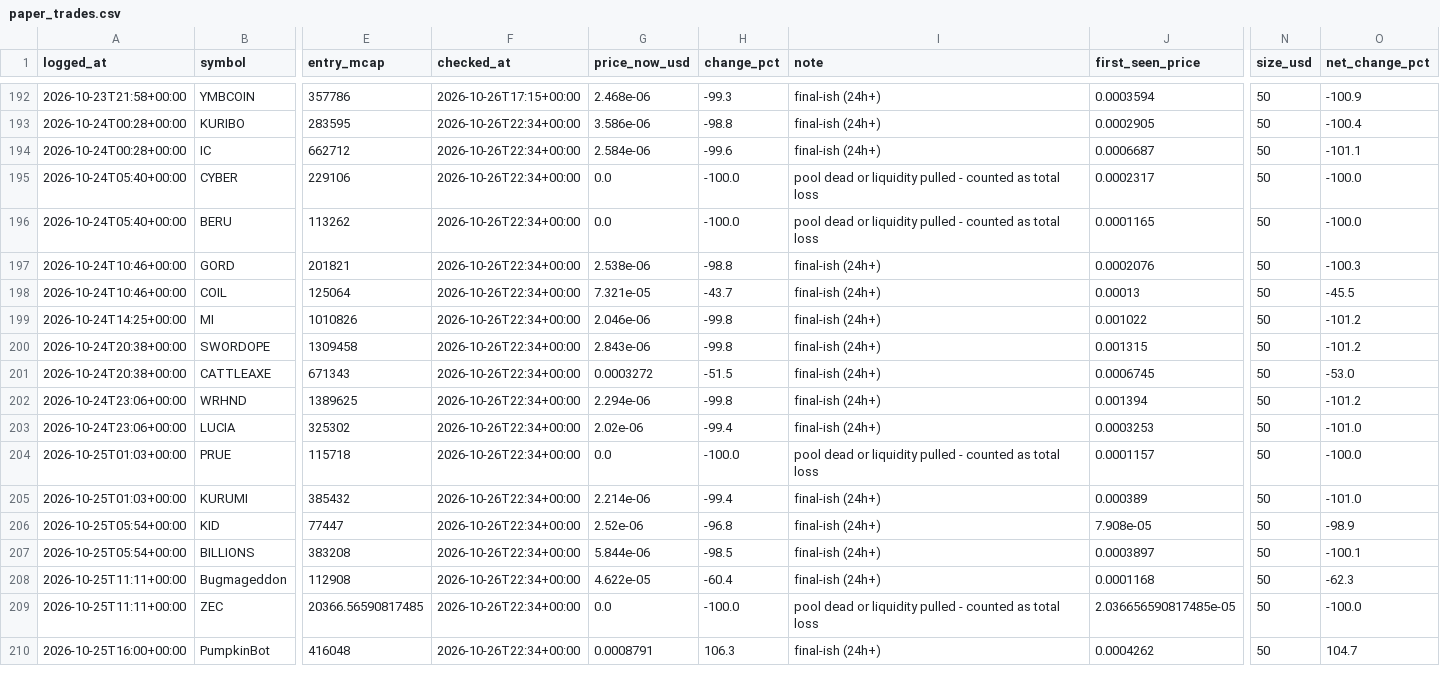
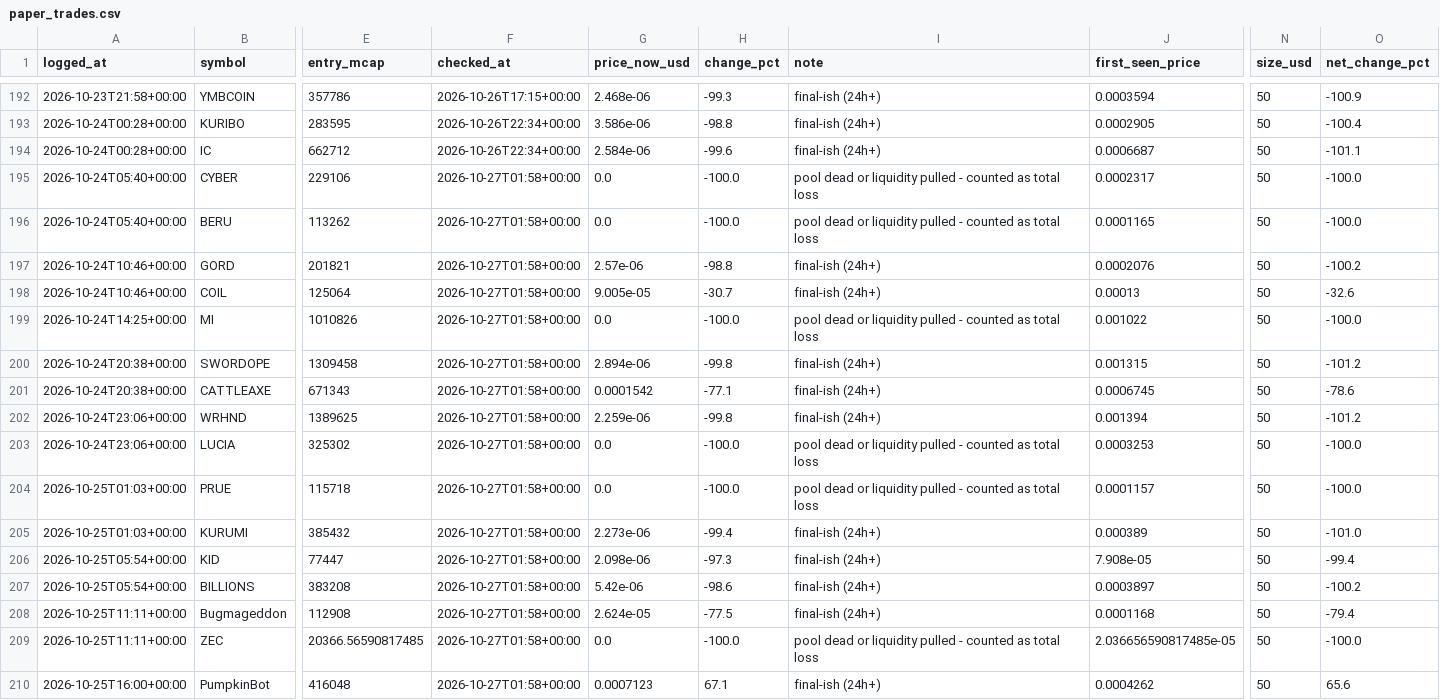
Before and after one commit to mayorzb/nexus-scanner, a CSV file: paper_trades.csv, drawn as a sheet; only a part is shown, gaps mark what is left out; the diff covers the shown part only; the diff names each change by its address in the sheet, - before the commit and + after, or states it on an @@ line.

```diff
--- a/paper_trades.csv
+++ b/paper_trades.csv
-F195:F210 (checked_at): 2026-10-26T22:34+00:00
+F195:F210 (checked_at): 2026-10-27T01:58+00:00
-G197 (price_now_usd): 2.538e-06
+G197 (price_now_usd): 2.57e-06
-O197 (net_change_pct): -100.3
+O197 (net_change_pct): -100.2
-G198 (price_now_usd): 7.321e-05
+G198 (price_now_usd): 9.005e-05
-H198 (change_pct): -43.7
+H198 (change_pct): -30.7
-O198 (net_change_pct): -45.5
+O198 (net_change_pct): -32.6
-G199 (price_now_usd): 2.046e-06
+G199 (price_now_usd): 0.0
-H199 (change_pct): -99.8
+H199 (change_pct): -100.0
-I199 (note): final-ish (24h+)
+I199 (note): pool dead or liquidity pulled - counted as total loss
-O199 (net_change_pct): -101.2
+O199 (net_change_pct): -100.0
-G200 (price_now_usd): 2.843e-06
+G200 (price_now_usd): 2.894e-06
-G201 (price_now_usd): 0.0003272
+G201 (price_now_usd): 0.0001542
-H201 (change_pct): -51.5
+H201 (change_pct): -77.1
-O201 (net_change_pct): -53.0
+O201 (net_change_pct): -78.6
-G202 (price_now_usd): 2.294e-06
+G202 (price_now_usd): 2.259e-06
-G203 (price_now_usd): 2.02e-06
+G203 (price_now_usd): 0.0
-H203 (change_pct): -99.4
+H203 (change_pct): -100.0
-I203 (note): final-ish (24h+)
+I203 (note): pool dead or liquidity pulled - counted as total loss
-O203 (net_change_pct): -101.0
+O203 (net_change_pct): -100.0
-G205 (price_now_usd): 2.214e-06
+G205 (price_now_usd): 2.273e-06
-G206 (price_now_usd): 2.52e-06
+G206 (price_now_usd): 2.098e-06
-H206 (change_pct): -96.8
+H206 (change_pct): -97.3
-O206 (net_change_pct): -98.9
+O206 (net_change_pct): -99.4
-G207 (price_now_usd): 5.844e-06
+G207 (price_now_usd): 5.42e-06
-H207 (change_pct): -98.5
+H207 (change_pct): -98.6
-O207 (net_change_pct): -100.1
+O207 (net_change_pct): -100.2
-G208 (price_now_usd): 4.622e-05
+G208 (price_now_usd): 2.624e-05
-H208 (change_pct): -60.4
+H208 (change_pct): -77.5
-O208 (net_change_pct): -62.3
+O208 (net_change_pct): -79.4
-G210 (price_now_usd): 0.0008791
+G210 (price_now_usd): 0.0007123
-H210 (change_pct): 106.3
+H210 (change_pct): 67.1
-O210 (net_change_pct): 104.7
+O210 (net_change_pct): 65.6
```
Also changed, not shown: 2 added rows and 46 edited cells elsewhere in this file, 6 other files.
